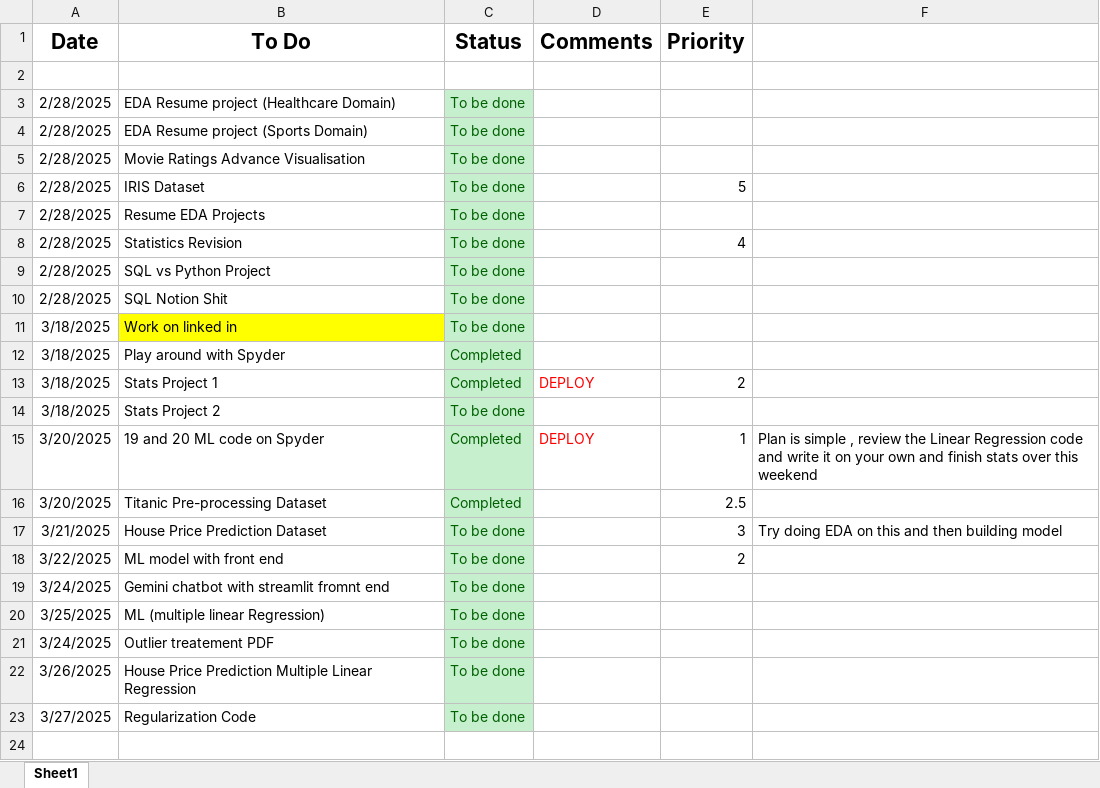
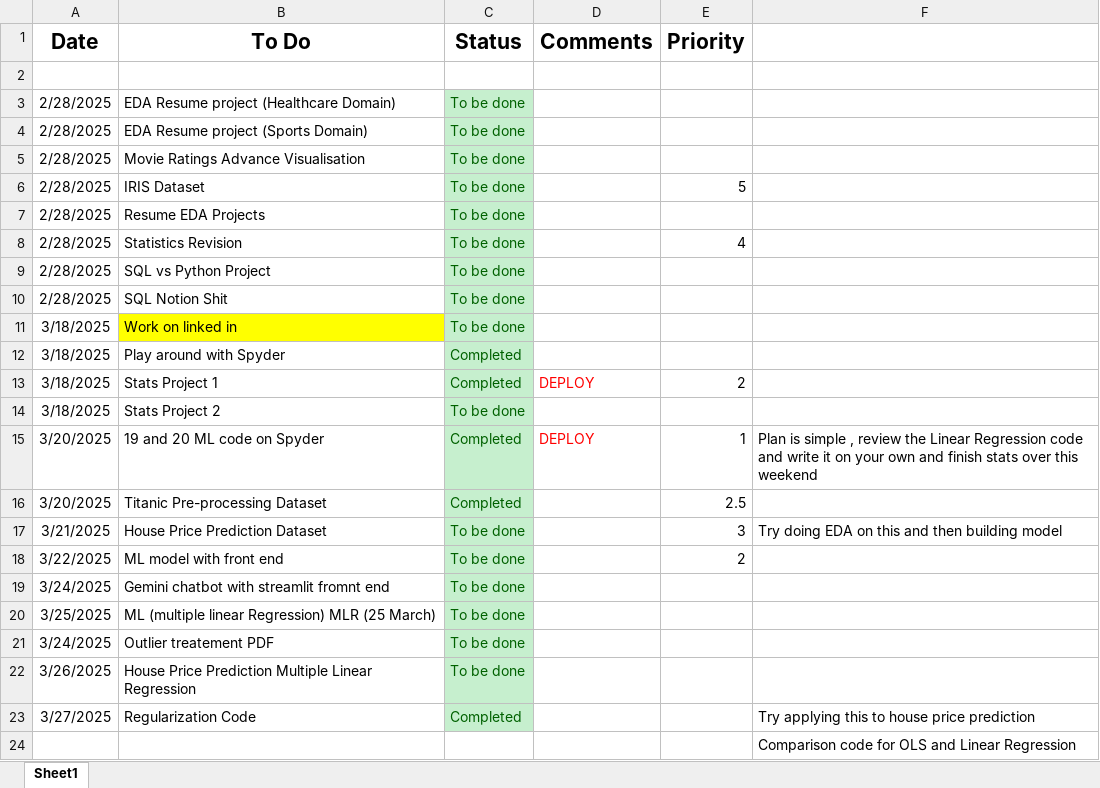
Before and after one commit to corpsedust/NareshIT, an Excel workbook: Self-practice/TRACKER AND TASKS.xlsx, sheet Sheet1, drawn as a sheet; values as stored, in another font and other column widths than the file's, no borders; conditional formats not drawn; the diff names each change by its address in the sheet, - before the commit and + after, or states it on an @@ line.

Commit message:
jaiho

```diff
--- a/Self-practice/TRACKER AND TASKS.xlsx (sheet Sheet1)
+++ b/Self-practice/TRACKER AND TASKS.xlsx (sheet Sheet1)
-B20 (To Do): ML (multiple linear Regression)
+B20 (To Do): ML (multiple linear Regression) MLR (25 March)
-C23 (Status): To be done
+C23 (Status): Completed
-F23: (empty)
+F23: Try applying this to house price prediction
+row 24:  |  |  |  |  | Comparison code for OLS and Linear Regression
```
